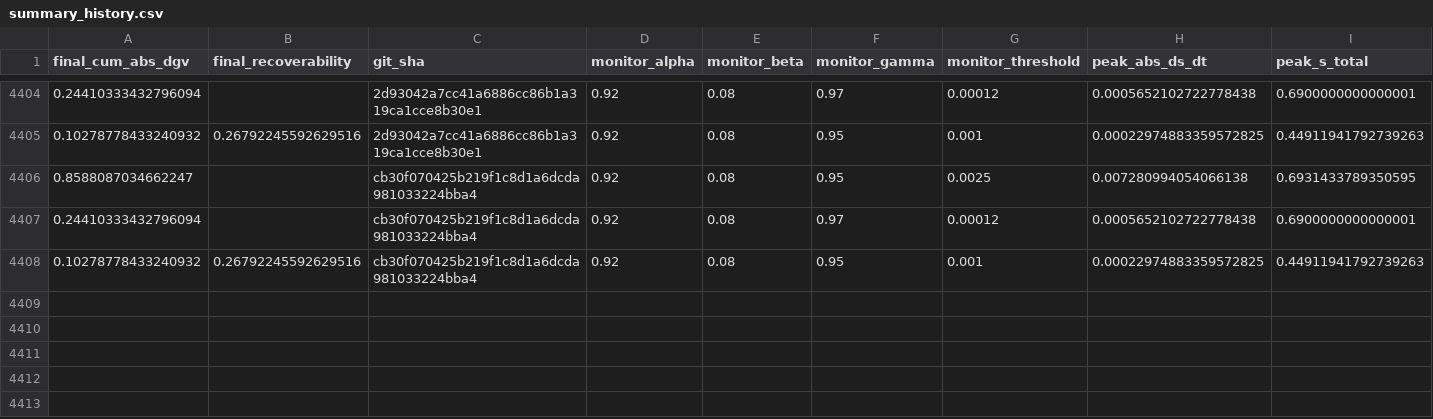
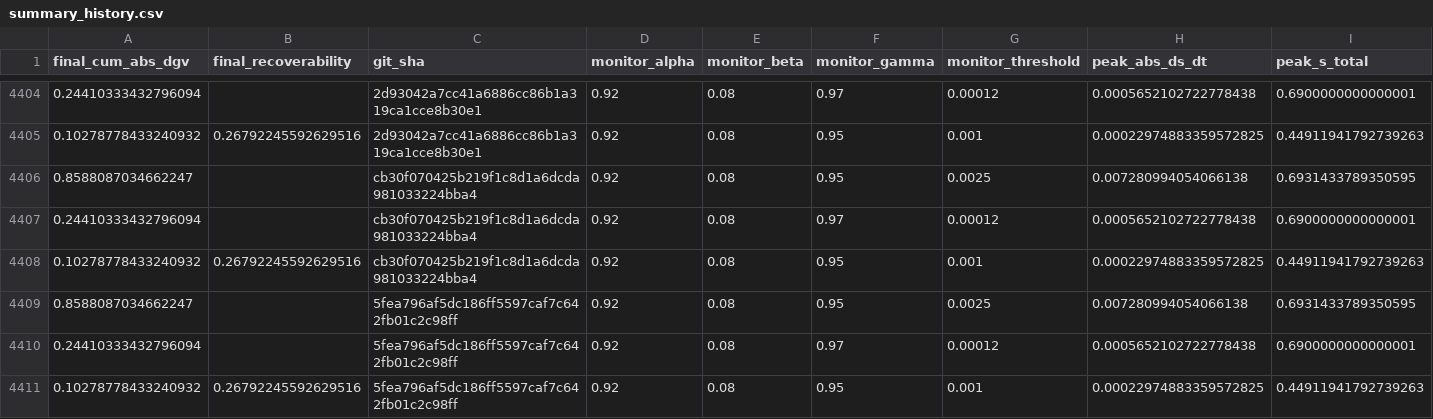
Before and after one commit to willshacklett/god-variable-theory, a CSV file: data/longitudinal/summary_history.csv, drawn as a sheet; only a part is shown, gaps mark what is left out; rows hold the shown columns only; the diff names each change by its address in the sheet, - before the commit and + after, or states it on an @@ line.

```diff
--- a/data/longitudinal/summary_history.csv
+++ b/data/longitudinal/summary_history.csv
+row 4409: 0.8588087034662247 |  | 5fea796af5dc186ff5597caf7c642fb01c2c98ff | 0.92 | 0.08 | 0.95 | 0.0025 | 0.007280994054066138 | 0.6931433789350595
+row 4410: 0.24410333432796094 |  | 5fea796af5dc186ff5597caf7c642fb01c2c98ff | 0.92 | 0.08 | 0.97 | 0.00012 | 0.0005652102722778438 | 0.6900000000000001
+row 4411: 0.10278778433240932 | 0.26792245592629516 | 5fea796af5dc186ff5597caf7c642fb01c2c98ff | 0.92 | 0.08 | 0.95 | 0.001 | 0.00022974883359572825 | 0.44911941792739263
```
Also changed, not shown: data/longitudinal/summary_history_binned.csv.
